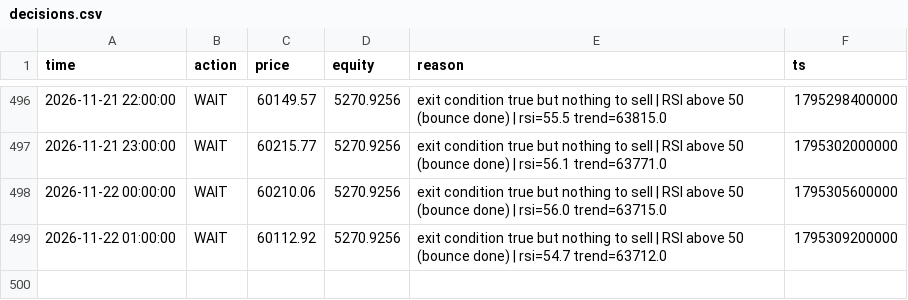
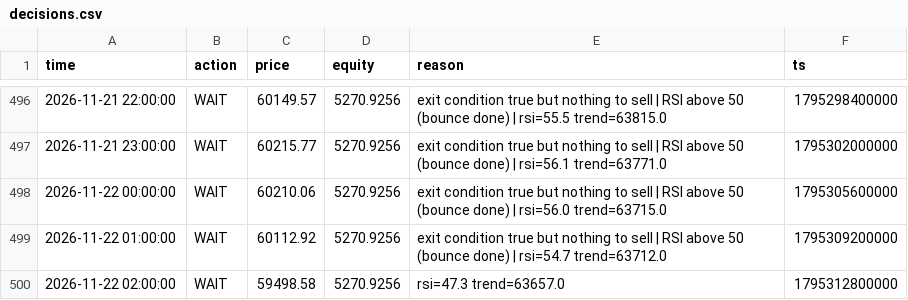
Before and after one commit to mtarvecha660-lgtm/btc-paper-live, a CSV file: live/state/rsi_meanrev/decisions.csv, drawn as a sheet; only a part is shown, gaps mark what is left out; the diff names each change by its address in the sheet, - before the commit and + after, or states it on an @@ line.

```diff
--- a/live/state/rsi_meanrev/decisions.csv
+++ b/live/state/rsi_meanrev/decisions.csv
+row 500: 2026-11-22 02:00:00 | WAIT | 59498.58 | 5270.9256 | rsi=47.3 trend=63657.0 | 1795312800000
```
Also changed, not shown: live/state/donchian_breakout/decisions.csv, live/state/donchian_breakout/equity.csv, 15 other files.
